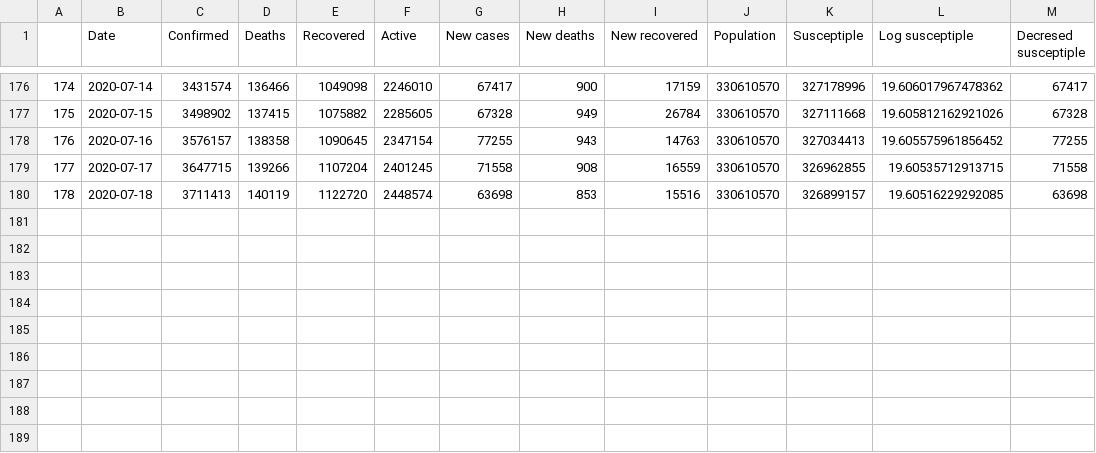
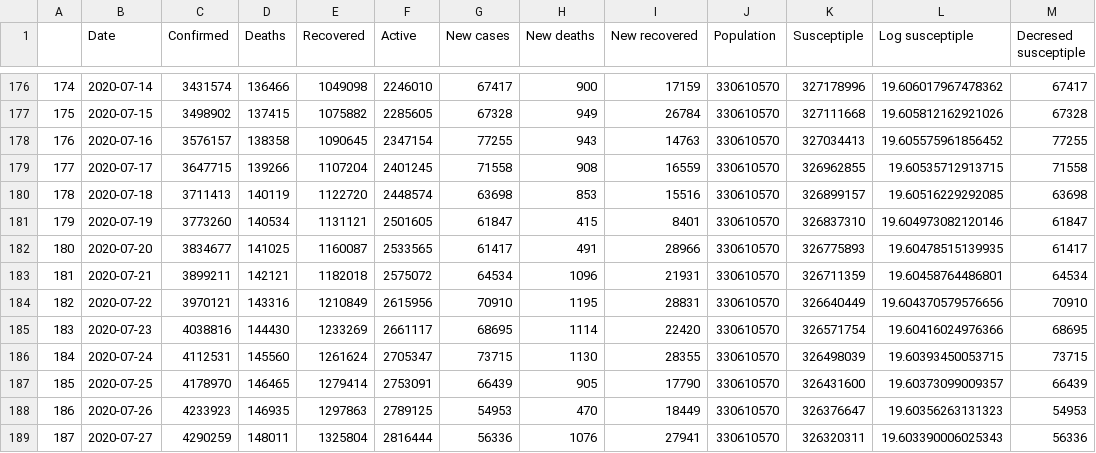
Before and after one commit to ledat2110/covid19, a CSV file: US.csv, drawn as a sheet; only a part is shown, gaps mark what is left out.

Commit message:
update data

```diff
--- a/US.csv
+++ b/US.csv
@@ -180 +180,10 @@
 178,2020-07-18,3711413,140119,1122720,2448574,63698,853,15516,330610570,326899157,19.60516229292085,63698
+179,2020-07-19,3773260,140534,1131121,2501605,61847,415,8401,330610570,326837310,19.604973082120146,61847
+180,2020-07-20,3834677,141025,1160087,2533565,61417,491,28966,330610570,326775893,19.60478515139935,61417
+181,2020-07-21,3899211,142121,1182018,2575072,64534,1096,21931,330610570,326711359,19.60458764486801,64534
+182,2020-07-22,3970121,143316,1210849,2615956,70910,1195,28831,330610570,326640449,19.604370579576656,70910
+183,2020-07-23,4038816,144430,1233269,2661117,68695,1114,22420,330610570,326571754,19.60416024976366,68695
+184,2020-07-24,4112531,145560,1261624,2705347,73715,1130,28355,330610570,326498039,19.60393450053715,73715
+185,2020-07-25,4178970,146465,1279414,2753091,66439,905,17790,330610570,326431600,19.60373099009357,66439
+186,2020-07-26,4233923,146935,1297863,2789125,54953,470,18449,330610570,326376647,19.60356263131323,54953
+187,2020-07-27,4290259,148011,1325804,2816444,56336,1076,27941,330610570,326320311,19.603390006025343,56336
```
Also changed, not shown: Italy.csv, Singapore.csv, 5 other files.
